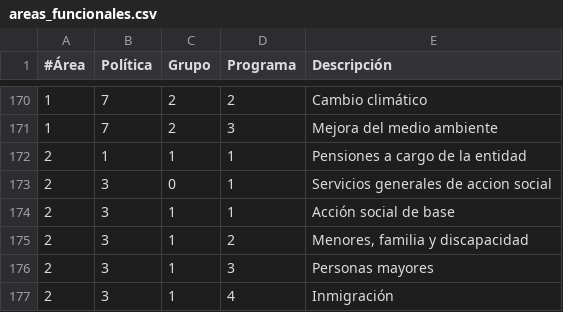
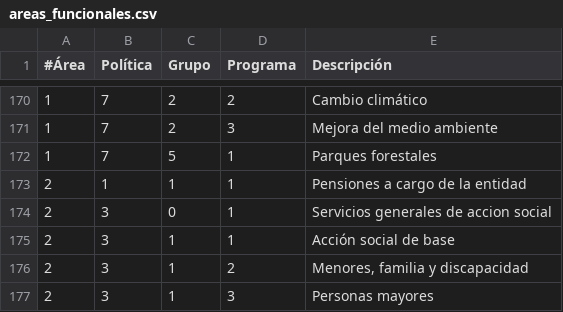
Before and after one commit to civio/presupuesto-bilbao, a CSV file: data/es/areas_funcionales.csv, drawn as a sheet; only a part is shown, gaps mark what is left out; the shorter side is filled out with more unchanged rows; the diff names each change by its address in the sheet, - before the commit and + after, or states it on an @@ line.

```diff
--- a/data/es/areas_funcionales.csv
+++ b/data/es/areas_funcionales.csv
+row 172: 1 | 7 | 5 | 1 | Parques forestales
```
Also changed, not shown: 1 other file.
